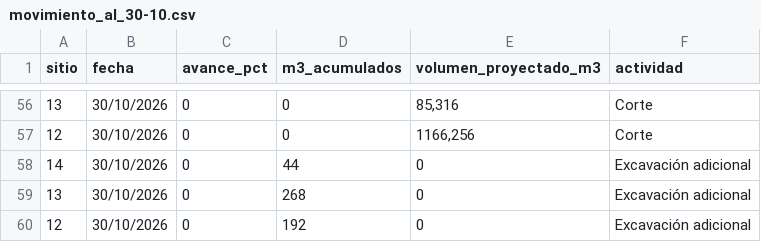
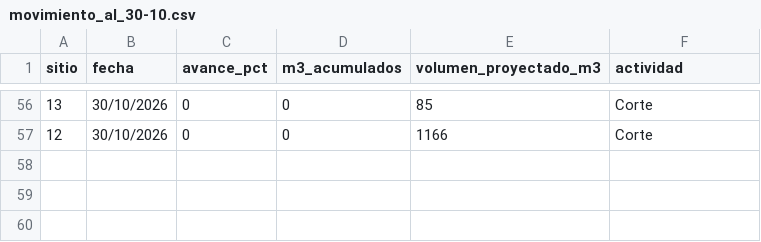
Before and after one commit to mazunigah-oss/pagina-trakin, a CSV file: data/carga_2026-10-30/movimiento_al_30-10.csv, drawn as a sheet; only a part is shown, gaps mark what is left out; the diff covers the shown part only.

```diff
--- a/data/carga_2026-10-30/movimiento_al_30-10.csv
+++ b/data/carga_2026-10-30/movimiento_al_30-10.csv
@@ -56,5 +56,2 @@
-13;30/10/2026;0;0;85,316;Corte
-12;30/10/2026;0;0;1166,256;Corte
-14;30/10/2026;0;44;0;Excavación adicional
-13;30/10/2026;0;268;0;Excavación adicional
-12;30/10/2026;0;192;0;Excavación adicional
+13;30/10/2026;0;0;85;Corte
+12;30/10/2026;0;0;1166;Corte
```
Also changed, not shown: 46 edited cells elsewhere in this file.
